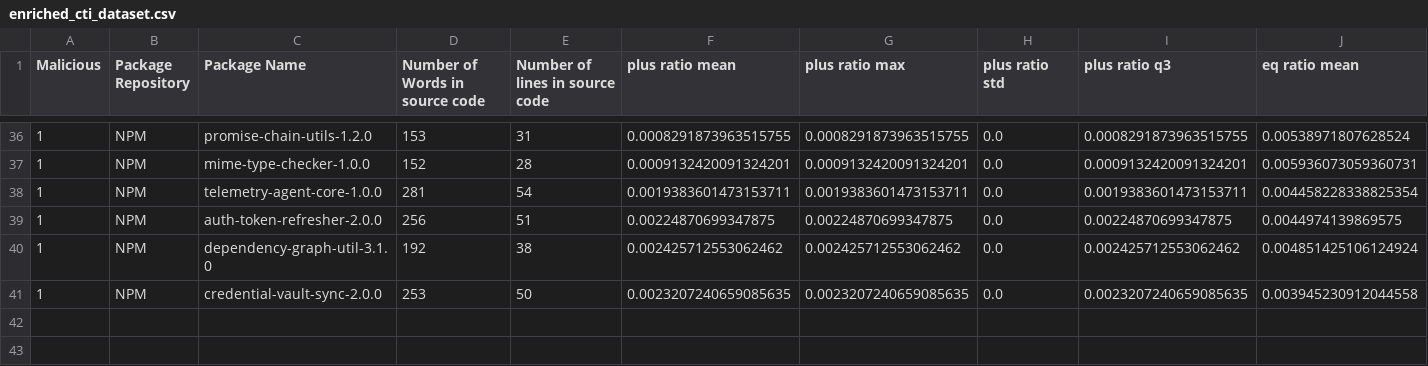
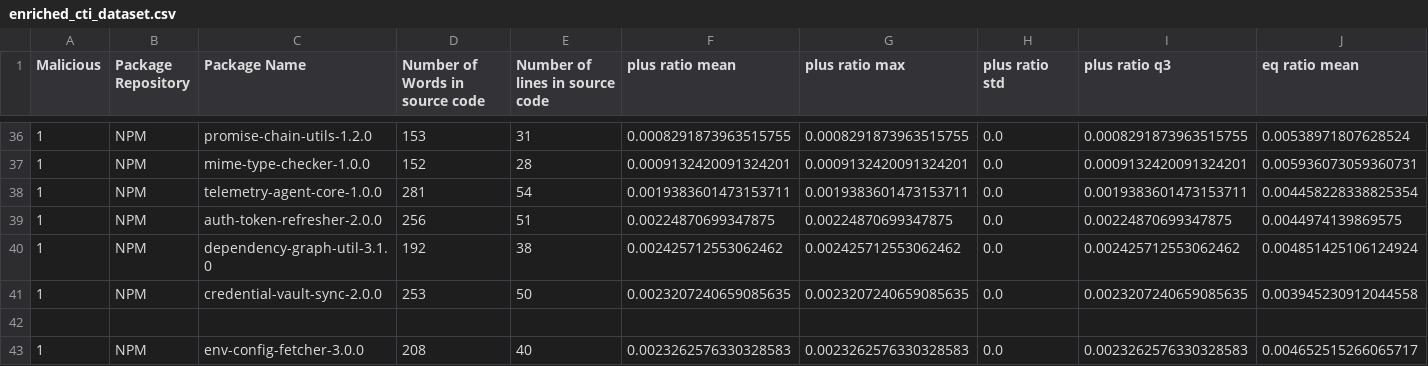
Before and after one commit to 0xdasa/ssc-ci-workflow-Final, a CSV file: CTI_Storage/enriched_cti_dataset.csv, drawn as a sheet; only a part is shown, gaps mark what is left out; rows hold the shown columns only; the diff names each change by its address in the sheet, - before the commit and + after, or states it on an @@ line.

```diff
--- a/CTI_Storage/enriched_cti_dataset.csv
+++ b/CTI_Storage/enriched_cti_dataset.csv
+row 42: (empty)
+row 43: 1 | NPM | env-config-fetcher-3.0.0 | 208 | 40 | 0.0023262576330328583 | 0.0023262576330328583 | 0.0 | 0.0023262576330328583 | 0.004652515266065717
```
Also changed, not shown: 6 other files.
